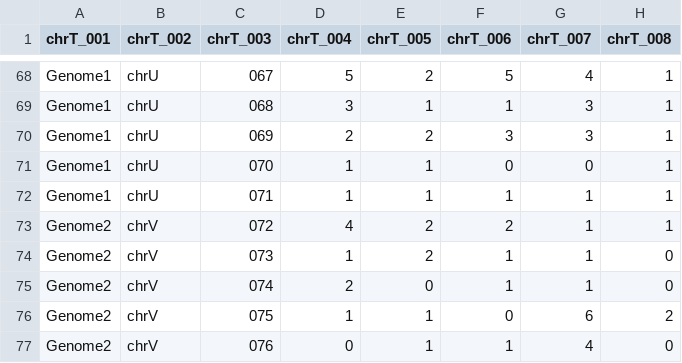
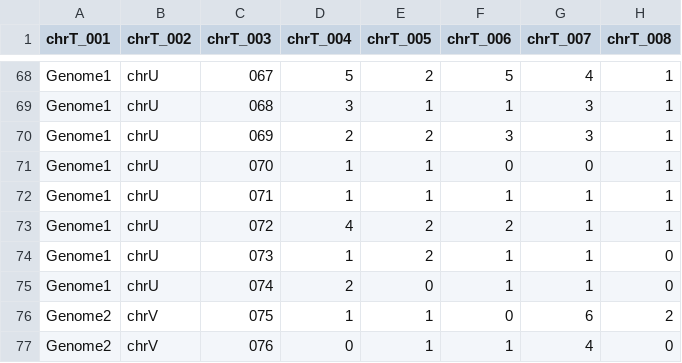
Before and after one commit to julenmendieta/TADbit, a TSV file: chrXX.tsv, drawn as a sheet; only a part is shown, gaps mark what is left out; the diff names each change by its address in the sheet, - before the commit and + after, or states it on an @@ line.

```diff
--- a/chrXX.tsv
+++ b/chrXX.tsv
-A73:A75 (chrT_001): Genome2
+A73:A75 (chrT_001): Genome1
-B73:B75 (chrT_002): chrV
+B73:B75 (chrT_002): chrU
```
Also changed, not shown: 4 other files.
